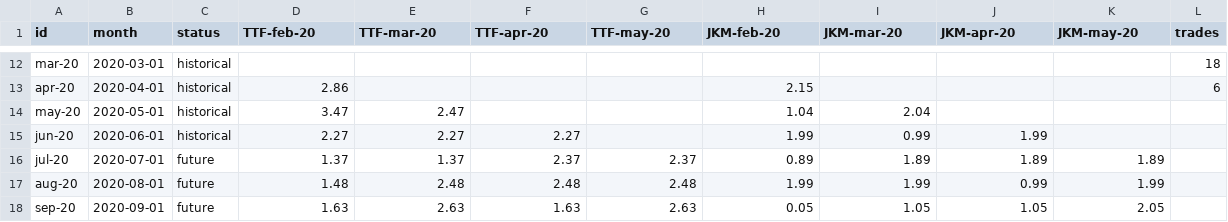
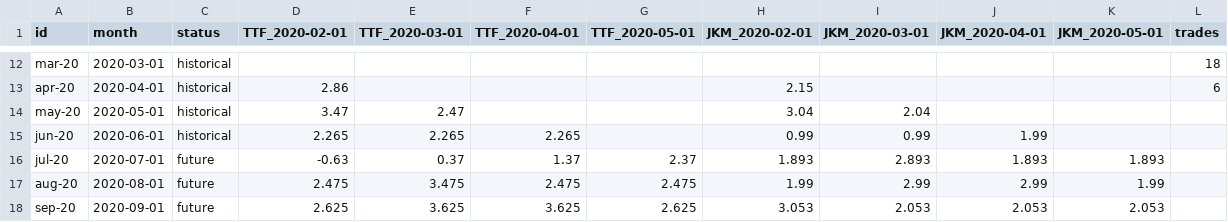
Before and after one commit to sevankouyoumdjian/test-correlation, a CSV file: export.csv, drawn as a sheet; only a part is shown, gaps mark what is left out; the diff covers the shown part only.

Commit message:
Update export.csv

```diff
--- a/export.csv
+++ b/export.csv
@@ -1 +1 @@
-id,month,status,TTF-feb-20,TTF-mar-20,TTF-apr-20,TTF-may-20,JKM-feb-20,JKM-mar-20,JKM-apr-20,JKM-may-20,trades
+id,month,status,TTF_2020-02-01,TTF_2020-03-01,TTF_2020-04-01,TTF_2020-05-01,JKM_2020-02-01,JKM_2020-03-01,JKM_2020-04-01,JKM_2020-05-01,trades
@@ -13,6 +13,6 @@ mar-20,2020-03-01,historical,,,,,,,,,18
 apr-20,2020-04-01,historical,2.86,,,,2.15,,,,6
-may-20,2020-05-01,historical,3.47,2.47,,,1.04,2.04,,,
-jun-20,2020-06-01,historical,2.27,2.27,2.27,,1.99,0.99,1.99,,
-jul-20,2020-07-01,future,1.37,1.37,2.37,2.37,0.89,1.89,1.89,1.89,
-aug-20,2020-08-01,future,1.48,2.48,2.48,2.48,1.99,1.99,0.99,1.99,
-sep-20,2020-09-01,future,1.63,2.63,1.63,2.63,0.05,1.05,1.05,2.05,
+may-20,2020-05-01,historical,3.47,2.47,,,3.04,2.04,,,
+jun-20,2020-06-01,historical,2.265,2.265,2.265,,0.99,0.99,1.99,,
+jul-20,2020-07-01,future,-0.63,0.37,1.37,2.37,1.893,2.893,1.893,1.893,
+aug-20,2020-08-01,future,2.475,3.475,2.475,2.475,1.99,2.99,2.99,1.99,
+sep-20,2020-09-01,future,2.625,3.625,3.625,2.625,3.053,2.053,2.053,2.053,
```
Also changed, not shown: 105 edited cells elsewhere in this file.
